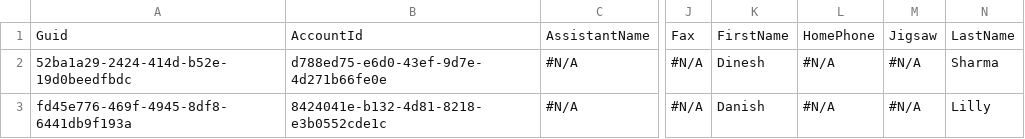
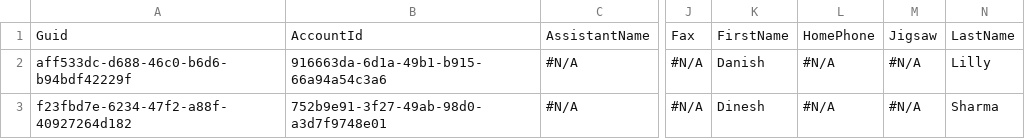
Before and after one commit to Prodlymoover/CPQTest8, a CSV file: Contact.csv, drawn as a sheet; only a part is shown, gaps mark what is left out; the diff names each change by its address in the sheet, - before the commit and + after, or states it on an @@ line.

```diff
--- a/Contact.csv
+++ b/Contact.csv
-A2: 52ba1a29-2424-414d-b52e-19d0beedfbdc
+A2: aff533dc-d688-46c0-b6d6-b94bdf42229f
-B2: d788ed75-e6d0-43ef-9d7e-4d271b66fe0e
+B2: 916663da-6d1a-49b1-b915-66a94a54c3a6
-K2: Dinesh
+K2: Danish
-N2: Sharma
+N2: Lilly
-A3: fd45e776-469f-4945-8df8-6441db9f193a
+A3: f23fbd7e-6234-47f2-a88f-40927264d182
-B3: 8424041e-b132-4d81-8218-e3b0552cde1c
+B3: 752b9e91-3f27-49ab-98d0-a3d7f9748e01
-K3: Danish
+K3: Dinesh
-N3: Lilly
+N3: Sharma
```
Also changed, not shown: Account.csv, Asset.csv, 3 other files.
